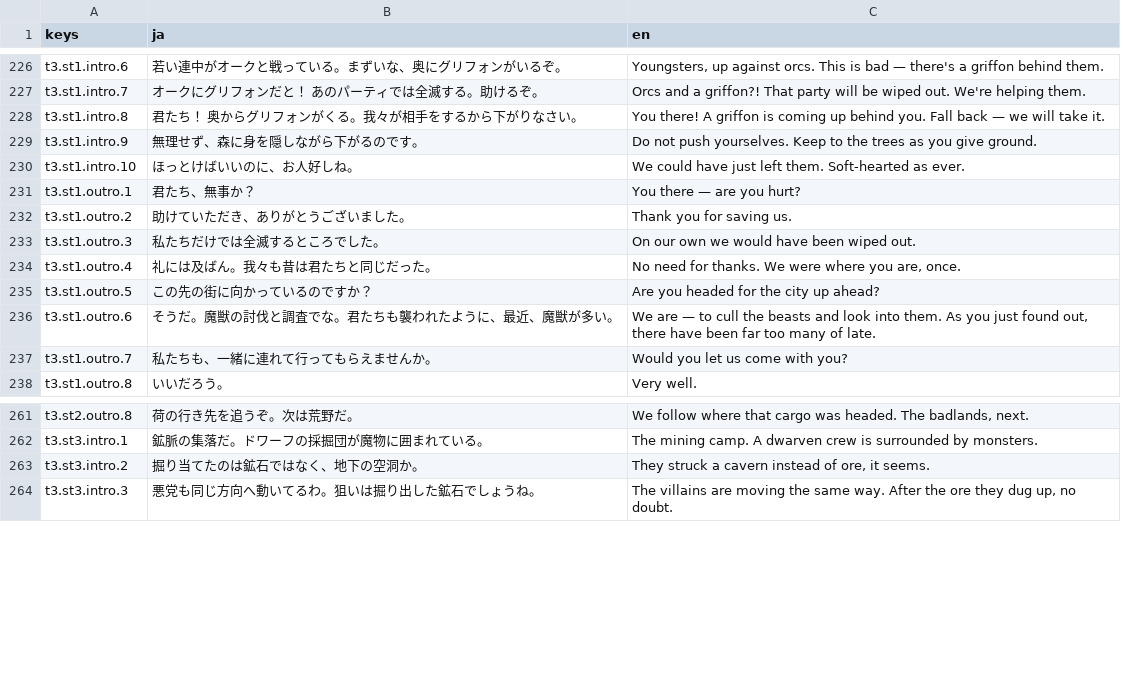
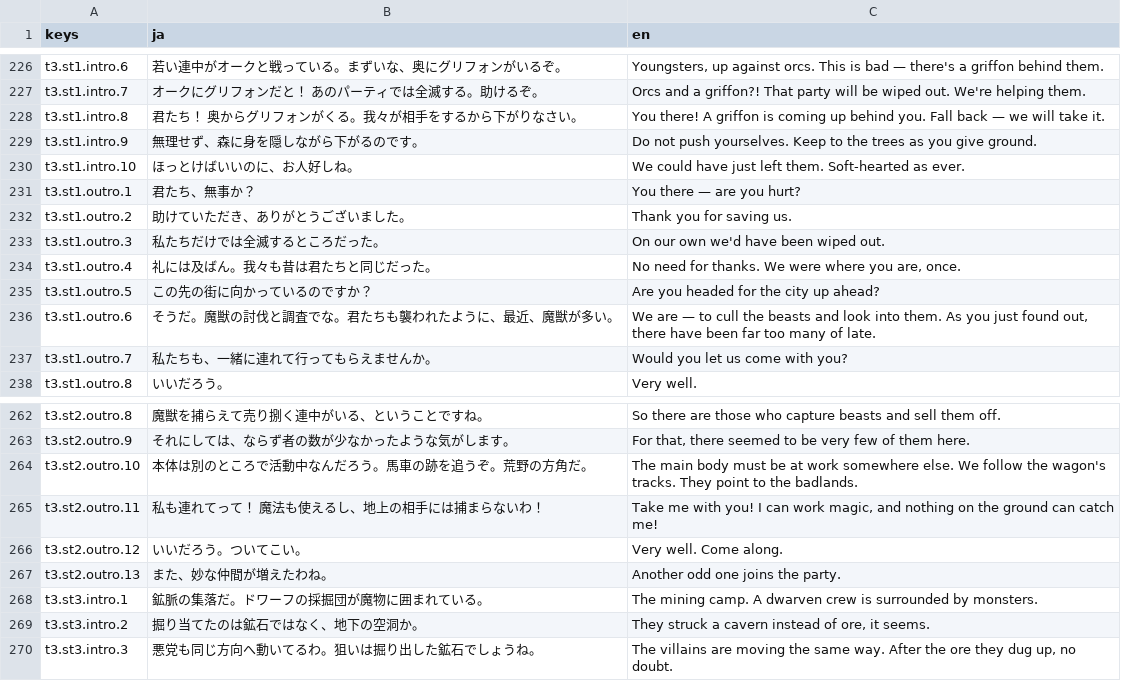
Before and after one commit to sway11466/senaris, a CSV file: data/i18n/dialogue.csv, drawn as a sheet; only a part is shown, gaps mark what is left out; addresses are those after the commit; the diff covers the shown part only; the diff names each change by its address in the sheet, - before the commit and + after, or states it on an @@ line.

```diff
--- a/data/i18n/dialogue.csv
+++ b/data/i18n/dialogue.csv
-B233 (ja): 私たちだけでは全滅するところでした。
+B233 (ja): 私たちだけでは全滅するところだった。
-C233 (en): On our own we would have been wiped out.
+C233 (en): On our own we'd have been wiped out.
-B262 (ja): 荷の行き先を追うぞ。次は荒野だ。
+B262 (ja): 魔獣を捕らえて売り捌く連中がいる、ということですね。
-C262 (en): We follow where that cargo was headed. The badlands, next.
+C262 (en): So there are those who capture beasts and sell them off.
+row 263: t3.st2.outro.9 | それにしては、ならず者の数が少なかったような気がします。 | For that, there seemed to be very few of them here.
+row 264: t3.st2.outro.10 | 本体は別のところで活動中なんだろう。馬車の跡を追うぞ。荒野の方角だ。 | The main body must be at work somewhere else. We follow the wagon's tracks. They point to the badlands.
+row 265: t3.st2.outro.11 | 私も連れてって！ 魔法も使えるし、地上の相手には捕まらないわ！ | Take me with you! I can work magic, and nothing on the ground can catch me!
+row 266: t3.st2.outro.12 | いいだろう。ついてこい。 | Very well. Come along.
+row 267: t3.st2.outro.13 | また、妙な仲間が増えたわね。 | Another odd one joins the party.
```
Also changed, not shown: 1 added row and 30 edited cells elsewhere in this file, data/i18n/campaigns.csv, 5 other files.
